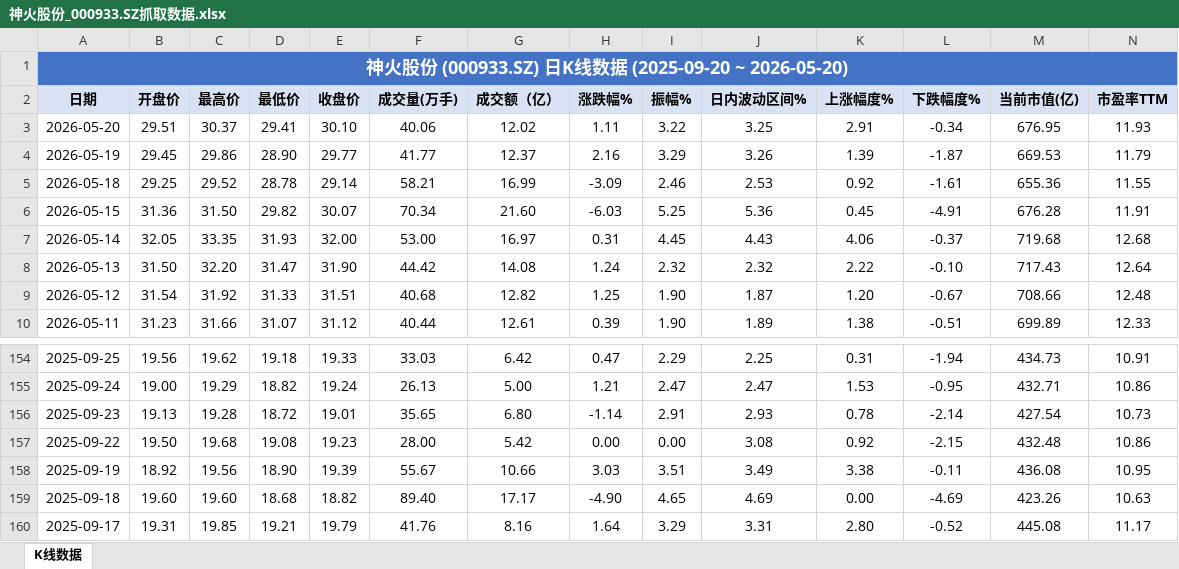
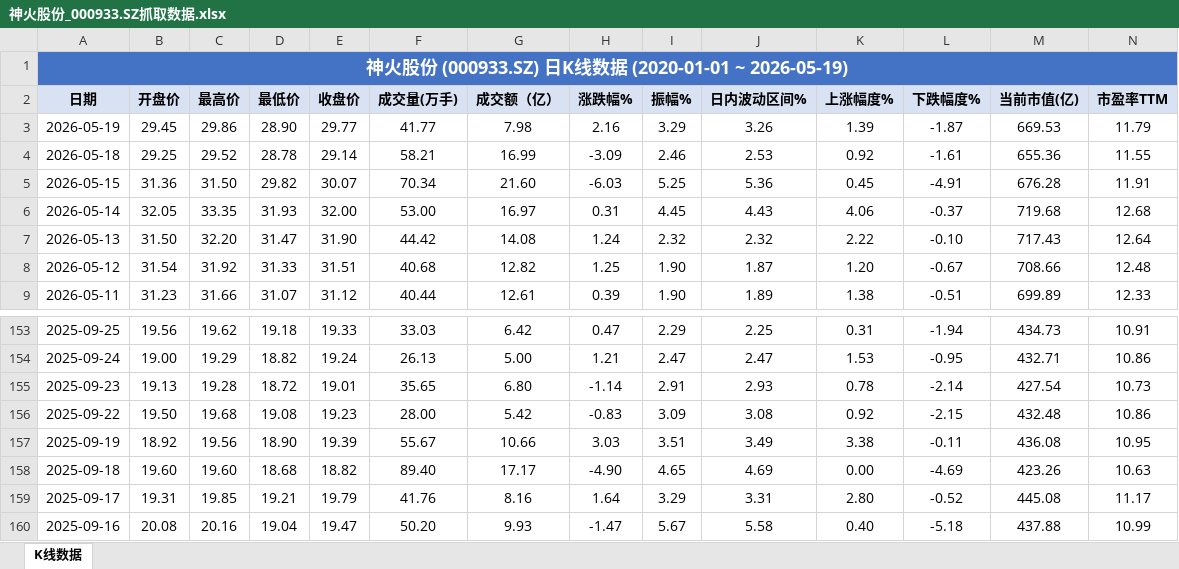
Before and after one commit to smalloneSAMA/stock_crawler, an Excel workbook: data/神火股份_000933.SZ抓取数据.xlsx, sheet K线数据, drawn as a sheet; only a part is shown, gaps mark what is left out; the shorter side is filled out with more unchanged rows; values as stored, in another font and other column widths than the file's, no borders; removed rows and columns are numbered as before the commit, all else as after; rows hold the shown columns only; the diff names each change by its address in the sheet, - before the commit and + after, or states it on an @@ line.

```diff
--- a/data/神火股份_000933.SZ抓取数据.xlsx (sheet K线数据)
+++ b/data/神火股份_000933.SZ抓取数据.xlsx (sheet K线数据)
-A1 (日期): …据 (2025-09-20 ~ 2026-05-20)
+A1 (日期): …据 (2020-01-01 ~ 2026-05-19)
-row 3: 2026-05-20 | 29.51 | 30.37 | 29.41 | 30.10 | 40.06 | 12.02 | 1.11 | 3.22 | 3.25 | 2.91 | -0.34 | 676.95 | 11.93
-G3 (成交额（亿）): 12.37
+G3 (成交额（亿）): 7.98
-H156 (涨跌幅%): 0.00
+H156 (涨跌幅%): -0.83
-I156 (振幅%): 0.00
+I156 (振幅%): 3.09
```
Also changed, not shown: t_analysis/神火股份_000933.SZ抓取数据_T策略分析.xlsx, 19 other files.
